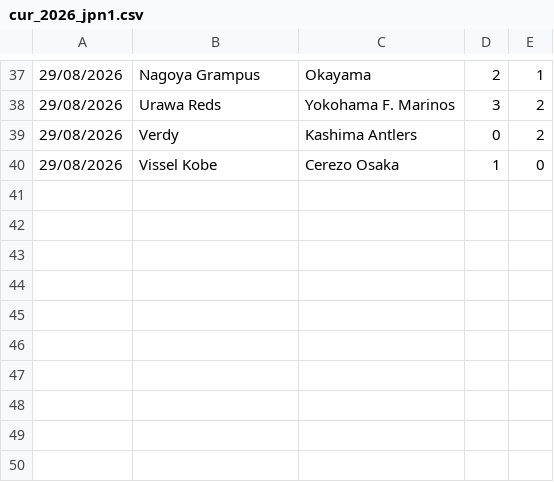
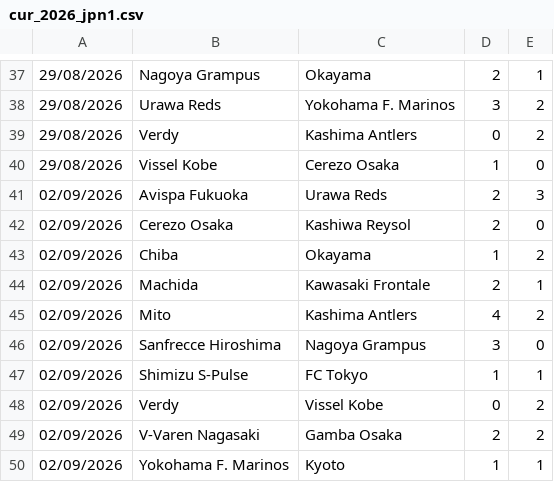
Before and after one commit to dodomiyake/scorecast, a CSV file: data/cur_2026_jpn1.csv, drawn as a sheet; only a part is shown, gaps mark what is left out.

```diff
--- a/data/cur_2026_jpn1.csv
+++ b/data/cur_2026_jpn1.csv
@@ -40 +40,11 @@
 29/08/2026,Vissel Kobe,Cerezo Osaka,1,0
+02/09/2026,Avispa Fukuoka,Urawa Reds,2,3
+02/09/2026,Cerezo Osaka,Kashiwa Reysol,2,0
+02/09/2026,Chiba,Okayama,1,2
+02/09/2026,Machida,Kawasaki Frontale,2,1
+02/09/2026,Mito,Kashima Antlers,4,2
+02/09/2026,Sanfrecce Hiroshima,Nagoya Grampus,3,0
+02/09/2026,Shimizu S-Pulse,FC Tokyo,1,1
+02/09/2026,Verdy,Vissel Kobe,0,2
+02/09/2026,V-Varen Nagasaki,Gamba Osaka,2,2
+02/09/2026,Yokohama F. Marinos,Kyoto,1,1
```
Also changed, not shown: data/cur_2026_bra1.csv, data/cur_2627_SP1.csv, 4 other files.
